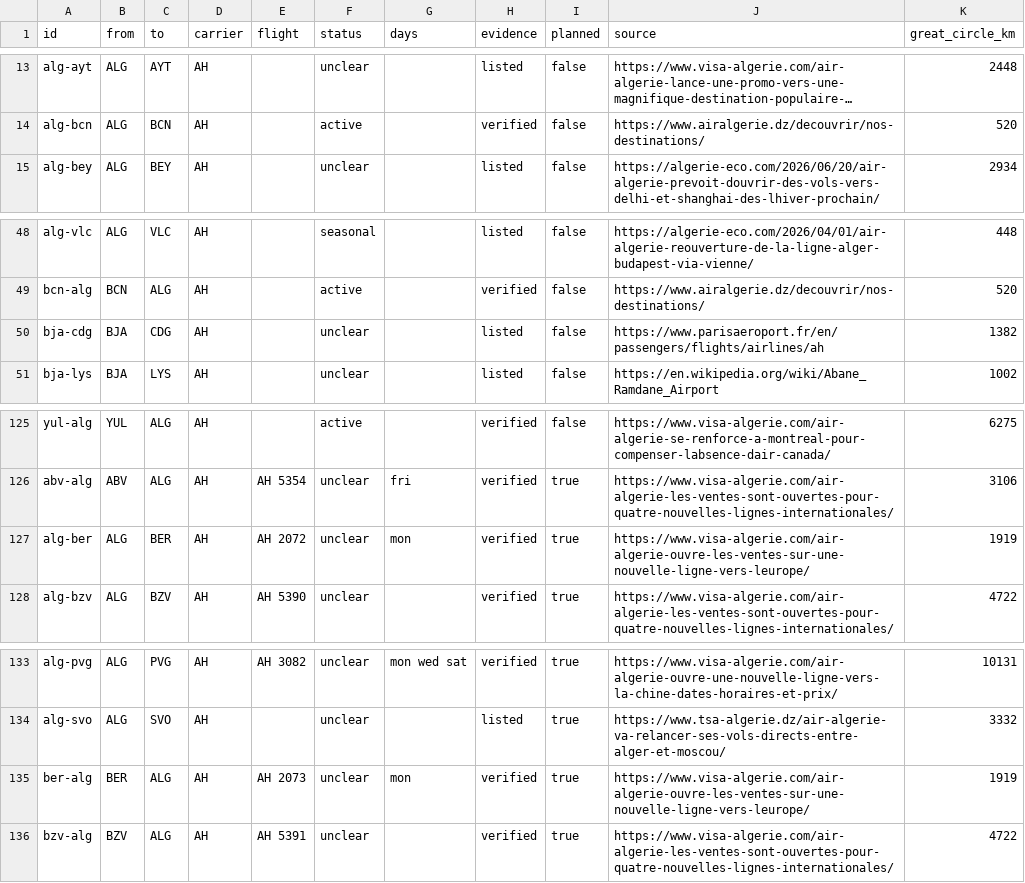
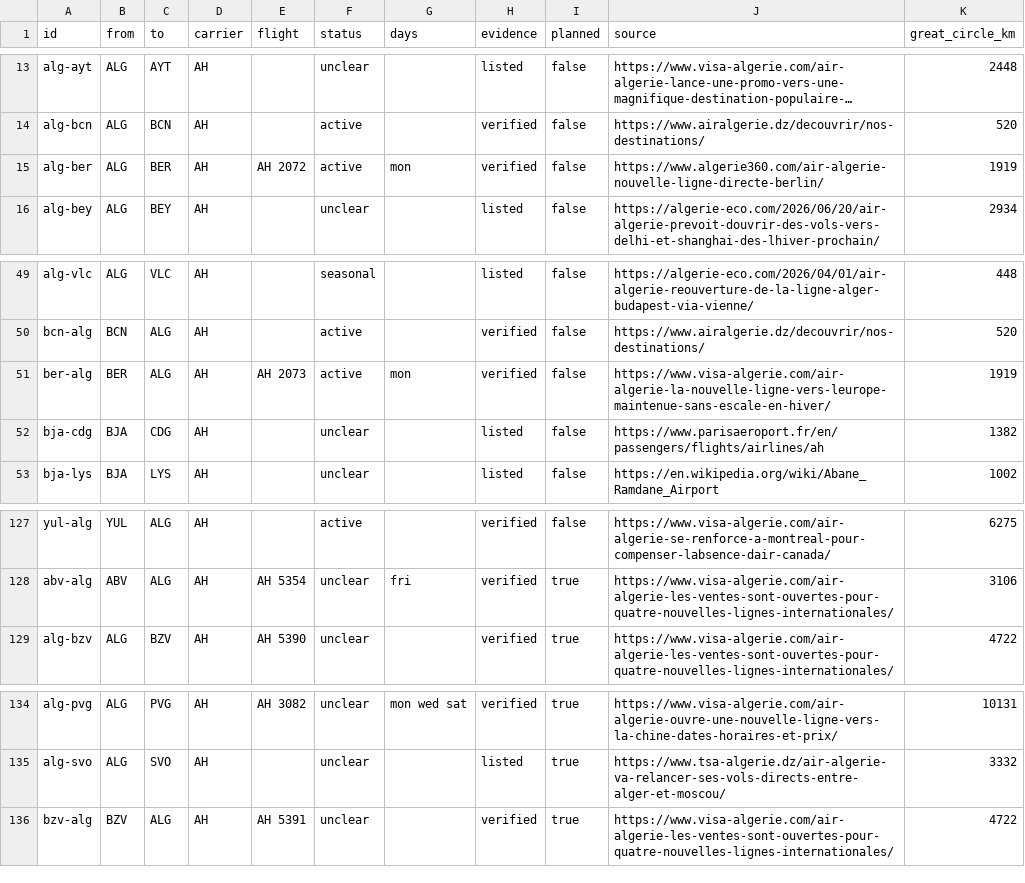
Before and after one commit to yasserstudio/geoalgeria, a CSV file: packages/aviation/data/csv/routes.csv, drawn as a sheet; only a part is shown, gaps mark what is left out; long unchanged cells end in …; removed rows and columns are numbered as before the commit, all else as after; the diff names each change by its address in the sheet, - before the commit and + after, or states it on an @@ line.

Commit message:
feat(aviation): Berlin is an operating route, not a planned one
The inaugural Algiers-Berlin rotation flew on Monday 14 Sep 2026 and press
confirms the weekly nonstop continues into the winter programme, so the pair no
longer fits plannedRoutes(), which means announced but not yet operating. Both
legs move to the operating collection as active, AH2072 out and AH2073 back, one
same-day rotation a week.

Each direction cites a page that covers it: the launch report for Algiers-Berlin,
the winter-schedule report (which carries the Berlin departure and states the leg
stays nonstop) for Berlin-Algiers.

Note for the next pass: the winter programme moves the weekly slot from Monday to
Sunday on 25 Oct 2026, so `days` is right as of 2026-09-27 and needs one edit
then.

Sources: https://www.algerie360.com/air-algerie-nouvelle-ligne-directe-berlin/
and https://www.visa-algerie.com/air-algerie-la-nouvelle-ligne-vers-leurope-maintenue-sans-escale-en-hiver/

```diff
--- a/packages/aviation/data/csv/routes.csv
+++ b/packages/aviation/data/csv/routes.csv
+row 15: alg-ber | ALG | BER | AH | AH 2072 | active | mon | verified | false | https://www.algerie360.com/air-algerie-nouvelle-ligne-directe-berlin/ | 1919
+row 51: ber-alg | BER | ALG | AH | AH 2073 | active | mon | verified | false | https://www.visa-algerie.com/air-algerie-la-nouvelle-ligne-vers-leurope-maintenue-sans-escale-en-hiver/ | 1919
-row 127: alg-ber | ALG | BER | AH | AH 2072 | unclear | mon | verified | true | https://www.visa-algerie.com/air-algerie-ouvre-les-ventes-sur-une-nouvelle-ligne-vers-leurope/ | 1919
-row 135: ber-alg | BER | ALG | AH | AH 2073 | unclear | mon | verified | true | https://www.visa-algerie.com/air-algerie-ouvre-les-ventes-sur-une-nouvelle-ligne-vers-leurope/ | 1919
```
Also changed, not shown: 4 other files.
